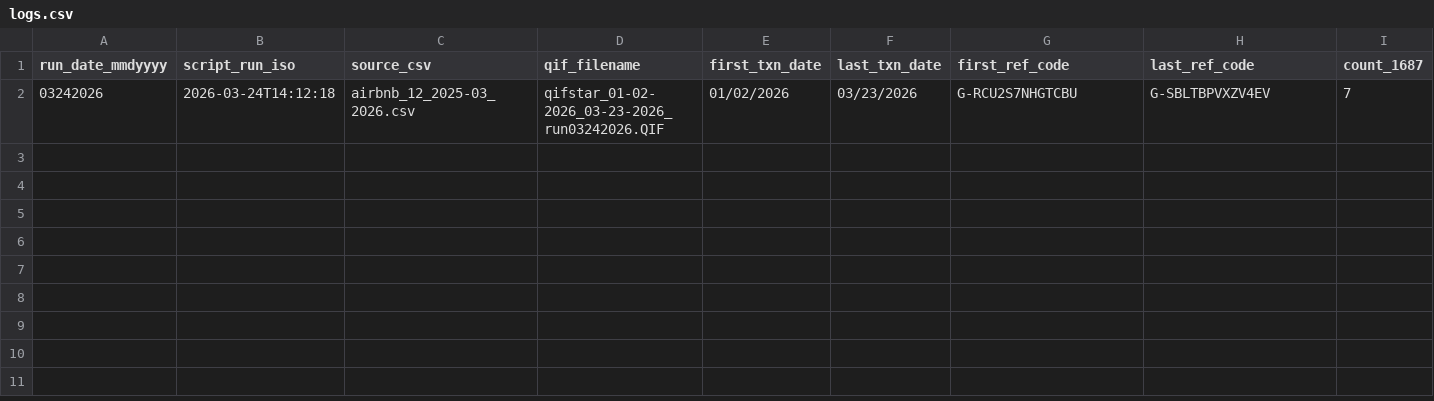
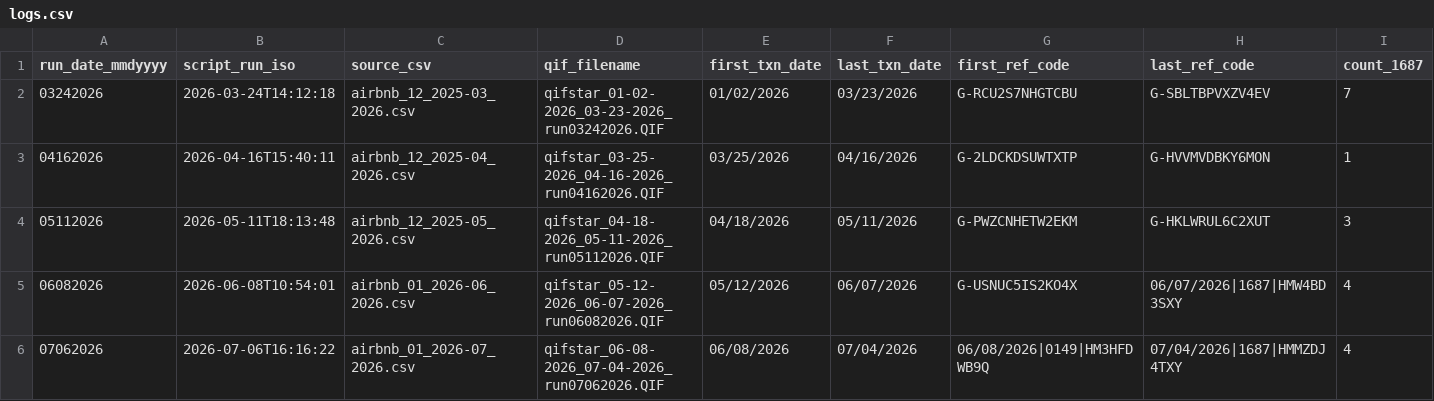
Before and after one commit to jamesrstevick/qifstar, a CSV file: logs.csv, drawn as a sheet; only a part is shown; rows hold the shown columns only; the diff names each change by its address in the sheet, - before the commit and + after, or states it on an @@ line.

```diff
--- a/logs.csv
+++ b/logs.csv
+row 3: 04162026 | 2026-04-16T15:40:11 | airbnb_12_2025-04_2026.csv | qifstar_03-25-2026_04-16-2026_run04162026.QIF | 03/25/2026 | 04/16/2026 | G-2LDCKDSUWTXTP | G-HVVMVDBKY6MON | 1
+row 4: 05112026 | 2026-05-11T18:13:48 | airbnb_12_2025-05_2026.csv | qifstar_04-18-2026_05-11-2026_run05112026.QIF | 04/18/2026 | 05/11/2026 | G-PWZCNHETW2EKM | G-HKLWRUL6C2XUT | 3
+row 5: 06082026 | 2026-06-08T10:54:01 | airbnb_01_2026-06_2026.csv | qifstar_05-12-2026_06-07-2026_run06082026.QIF | 05/12/2026 | 06/07/2026 | G-USNUC5IS2KO4X | 06/07/2026|1687|HMW4BD3SXY | 4
+row 6: 07062026 | 2026-07-06T16:16:22 | airbnb_01_2026-07_2026.csv | qifstar_06-08-2026_07-04-2026_run07062026.QIF | 06/08/2026 | 07/04/2026 | 06/08/2026|0149|HM3HFDWB9Q | 07/04/2026|1687|HMMZDJ4TXY | 4
```
Also changed, not shown: 3 other files.
